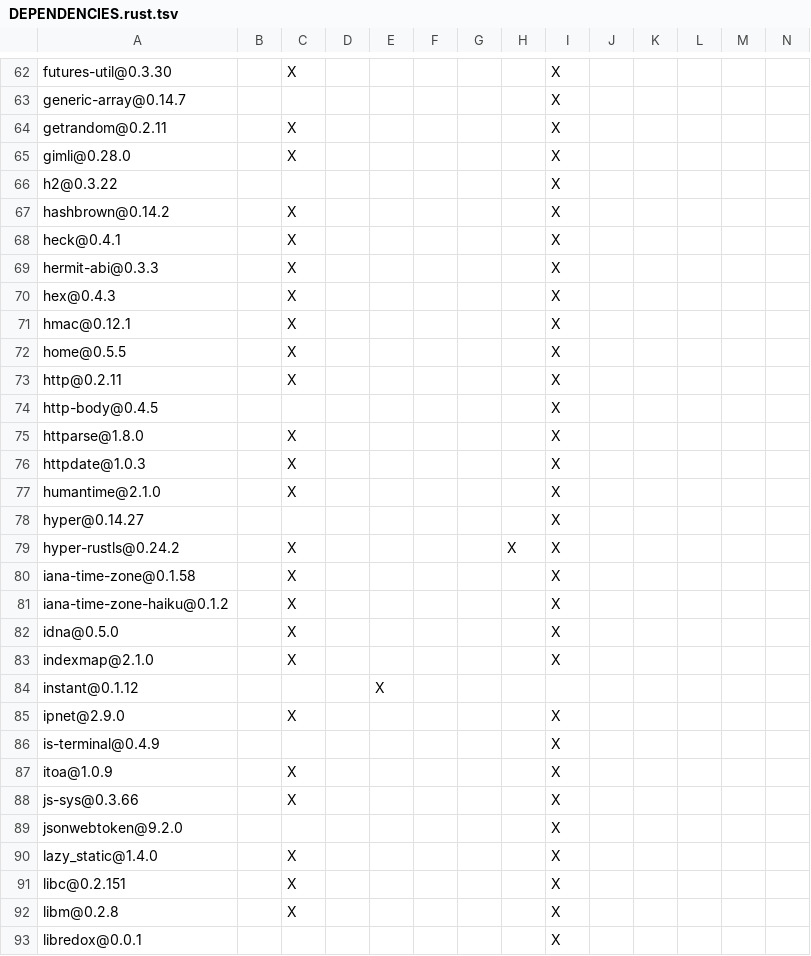
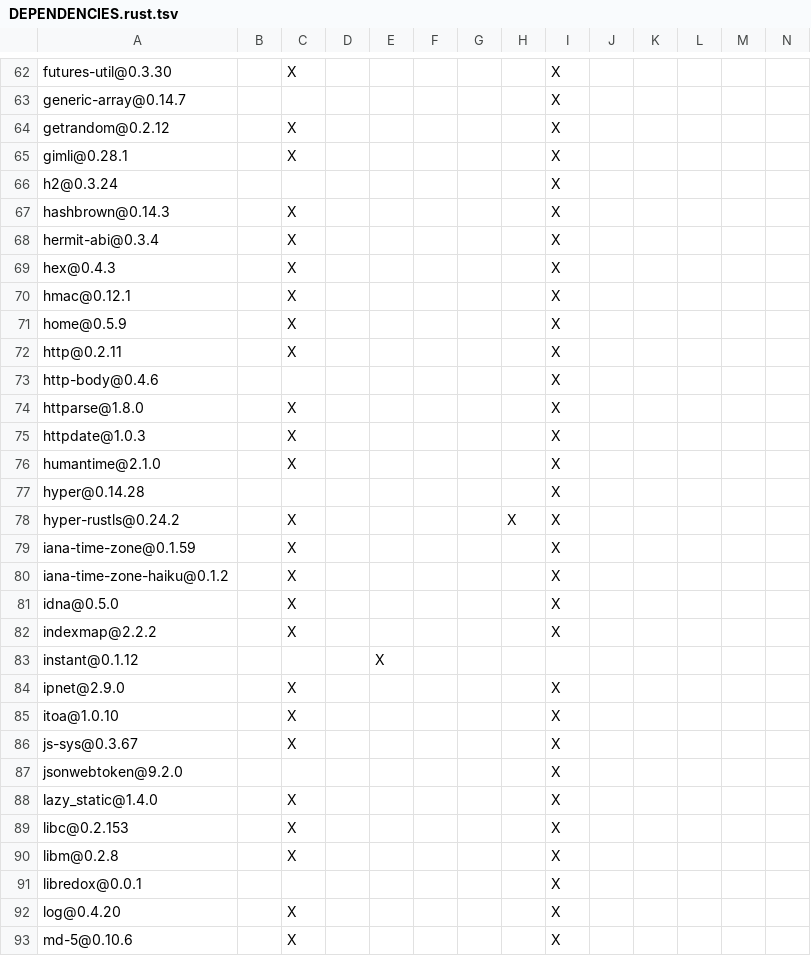
Before and after one commit to apache/opendal-oli, a TSV file: DEPENDENCIES.rust.tsv, drawn as a sheet; only a part is shown, gaps mark what is left out; the shorter side is filled out with more unchanged rows; the diff covers the shown part only.

```diff
--- a/DEPENDENCIES.rust.tsv
+++ b/DEPENDENCIES.rust.tsv
@@ -63,13 +63,12 @@ futures-util@0.3.30		X						X
 generic-array@0.14.7								X					
-getrandom@0.2.11		X						X					
-gimli@0.28.0		X						X					
-h2@0.3.22								X					
-hashbrown@0.14.2		X						X					
-heck@0.4.1		X						X					
-hermit-abi@0.3.3		X						X					
+getrandom@0.2.12		X						X					
+gimli@0.28.1		X						X					
+h2@0.3.24								X					
+hashbrown@0.14.3		X						X					
+hermit-abi@0.3.4		X						X					
 hex@0.4.3		X						X					
 hmac@0.12.1		X						X					
-home@0.5.5		X						X					
+home@0.5.9		X						X					
 http@0.2.11		X						X					
-http-body@0.4.5								X					
+http-body@0.4.6								X					
 httparse@1.8.0		X						X					
@@ -77,16 +76,15 @@ httpdate@1.0.3		X						X
 humantime@2.1.0		X						X					
-hyper@0.14.27								X					
+hyper@0.14.28								X					
 hyper-rustls@0.24.2		X					X	X					
-iana-time-zone@0.1.58		X						X					
+iana-time-zone@0.1.59		X						X					
 iana-time-zone-haiku@0.1.2		X						X					
 idna@0.5.0		X						X					
-indexmap@2.1.0		X						X					
+indexmap@2.2.2		X						X					
 instant@0.1.12				X									
 ipnet@2.9.0		X						X					
-is-terminal@0.4.9								X					
-itoa@1.0.9		X						X					
-js-sys@0.3.66		X						X					
+itoa@1.0.10		X						X					
+js-sys@0.3.67		X						X					
 jsonwebtoken@9.2.0								X					
 lazy_static@1.4.0		X						X					
-libc@0.2.151		X						X					
+libc@0.2.153		X						X					
 libm@0.2.8		X						X					
```
Also changed, not shown: 12 added rows, 11 removed rows and 68 edited cells elsewhere in this file, 2 other files.
